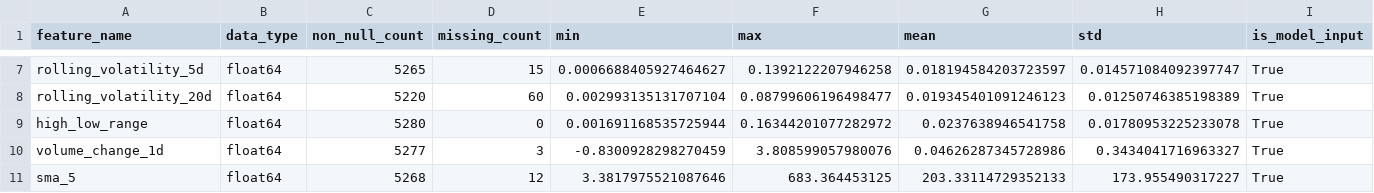
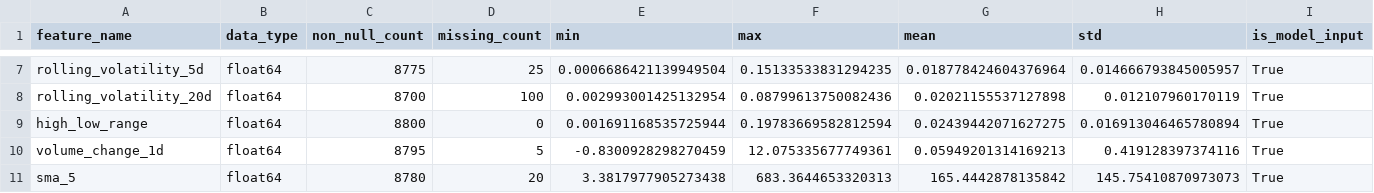
Before and after one commit to wenjiandely/FYP, a CSV file: V1/results/feature_summary_v1.csv, drawn as a sheet; only a part is shown, gaps mark what is left out; the diff covers the shown part only; the diff names each change by its address in the sheet, - before the commit and + after, or states it on an @@ line.

```diff
--- a/V1/results/feature_summary_v1.csv
+++ b/V1/results/feature_summary_v1.csv
-C7 (non_null_count): 5265
+C7 (non_null_count): 8775
-D7 (missing_count): 15
+D7 (missing_count): 25
-E7 (min): 0.0006688405927464627
+E7 (min): 0.0006686421139949504
-F7 (max): 0.1392122207946258
+F7 (max): 0.15133533831294235
-G7 (mean): 0.018194584203723597
+G7 (mean): 0.018778424604376964
-H7 (std): 0.014571084092397747
+H7 (std): 0.014666793845005957
-C8 (non_null_count): 5220
+C8 (non_null_count): 8700
-D8 (missing_count): 60
+D8 (missing_count): 100
-E8 (min): 0.002993135131707104
+E8 (min): 0.002993001425132954
-F8 (max): 0.08799606196498477
+F8 (max): 0.08799613750082436
-G8 (mean): 0.019345401091246123
+G8 (mean): 0.02021155537127898
-H8 (std): 0.01250746385198389
+H8 (std): 0.012107960170119
-C9 (non_null_count): 5280
+C9 (non_null_count): 8800
-F9 (max): 0.16344201077282972
+F9 (max): 0.19783669582812594
-G9 (mean): 0.0237638946541758
+G9 (mean): 0.02439442071627275
-H9 (std): 0.01780953225233078
+H9 (std): 0.016913046465780894
-C10 (non_null_count): 5277
+C10 (non_null_count): 8795
-D10 (missing_count): 3
+D10 (missing_count): 5
-F10 (max): 3.808599057980076
+F10 (max): 12.075335677749361
-G10 (mean): 0.04626287345728986
+G10 (mean): 0.05949201314169213
-H10 (std): 0.3434041716963327
+H10 (std): 0.419128397374116
-C11 (non_null_count): 5268
+C11 (non_null_count): 8780
-D11 (missing_count): 12
+D11 (missing_count): 20
-E11 (min): 3.3817975521087646
+E11 (min): 3.3817977905273438
-F11 (max): 683.364453125
+F11 (max): 683.3644653320313
-G11 (mean): 203.33114729352133
+G11 (mean): 165.4442878135842
-H11 (std): 173.955490317227
+H11 (std): 145.75410870973073
```
Also changed, not shown: 84 edited cells elsewhere in this file, V1/data/metadata/data_manifest.csv, V1/results/data_quality_summary.csv, 21 other files.
